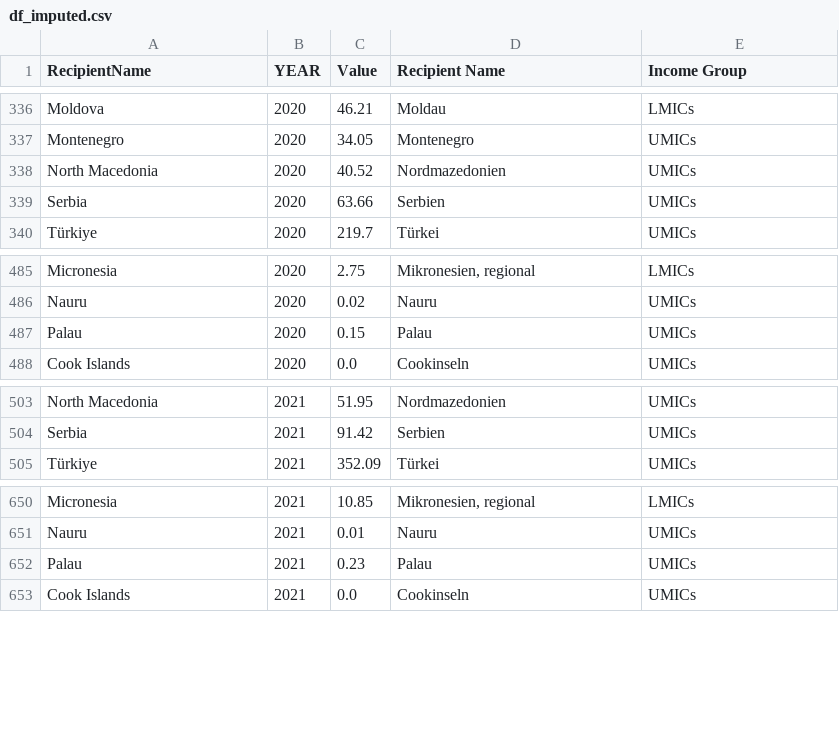
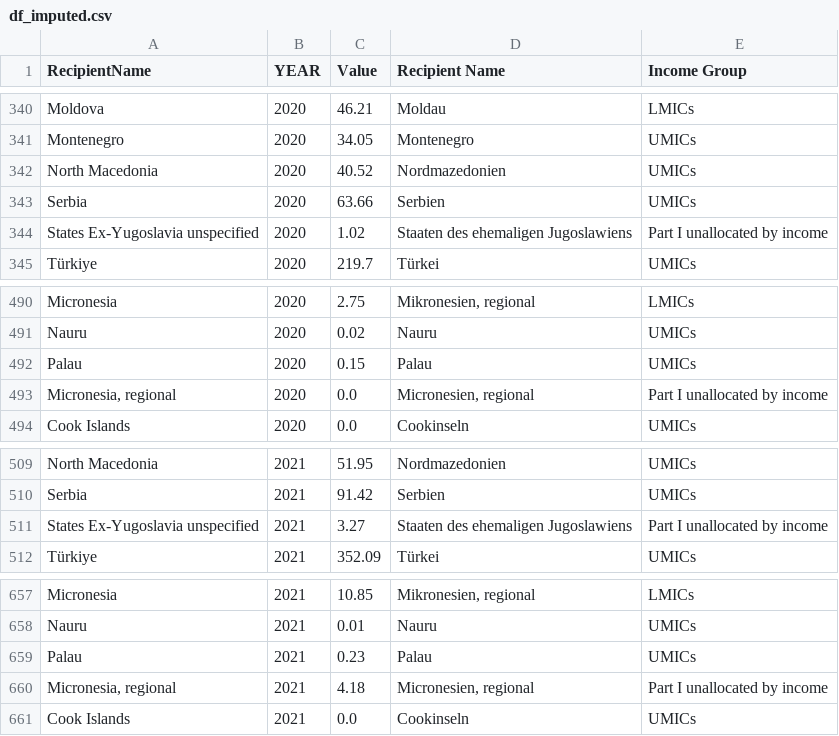
Before and after one commit to datenlabor01/statmap, a CSV file: df_imputed.csv, drawn as a sheet; only a part is shown, gaps mark what is left out; the diff covers the shown part only; the diff names each change by its address in the sheet, - before the commit and + after, or states it on an @@ line.

```diff
--- a/df_imputed.csv
+++ b/df_imputed.csv
+row 344: States Ex-Yugoslavia unspecified | 2020 | 1.02 | Staaten des ehemaligen Jugoslawiens | Part I unallocated by income
+row 493: Micronesia, regional | 2020 | 0.0 | Micronesien, regional | Part I unallocated by income
+row 511: States Ex-Yugoslavia unspecified | 2021 | 3.27 | Staaten des ehemaligen Jugoslawiens | Part I unallocated by income
+row 660: Micronesia, regional | 2021 | 4.18 | Micronesien, regional | Part I unallocated by income
```
Also changed, not shown: 5 added rows, 1 removed row and 1 moved row elsewhere in this file.
